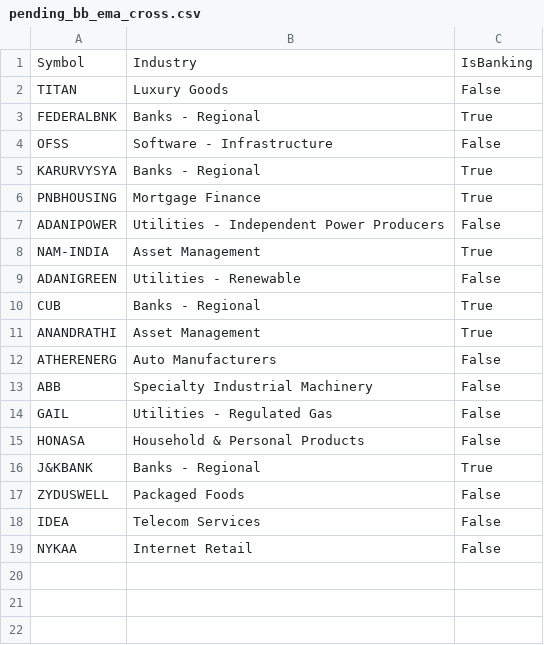
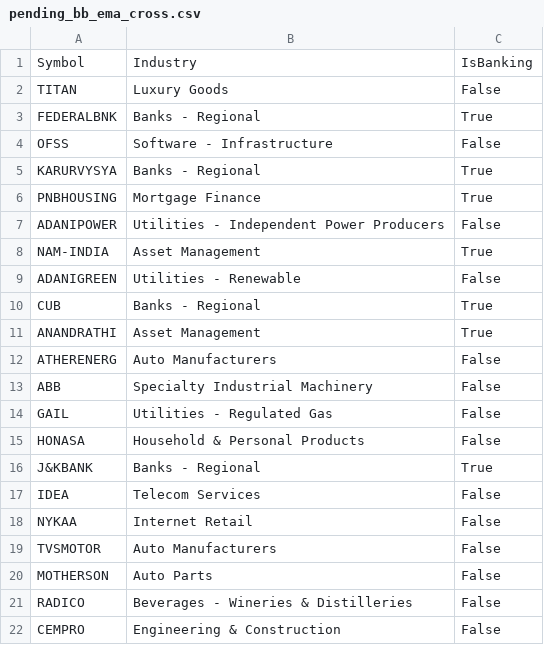
Before and after one commit to finnyrajmann/nse-bb_ema_cross, a CSV file: data/pending_bb_ema_cross.csv, drawn as a sheet.

Commit message:
Auto-update — 2026-10-02

```diff
--- a/data/pending_bb_ema_cross.csv
+++ b/data/pending_bb_ema_cross.csv
@@ -16,4 +16,7 @@ HONASA,Household & Personal Products,False
 J&KBANK,Banks - Regional,True
-ZYDUSWELL,Packaged Foods,False
 IDEA,Telecom Services,False
 NYKAA,Internet Retail,False
+TVSMOTOR,Auto Manufacturers,False
+MOTHERSON,Auto Parts,False
+RADICO,Beverages - Wineries & Distilleries,False
+CEMPRO,Engineering & Construction,False
```
